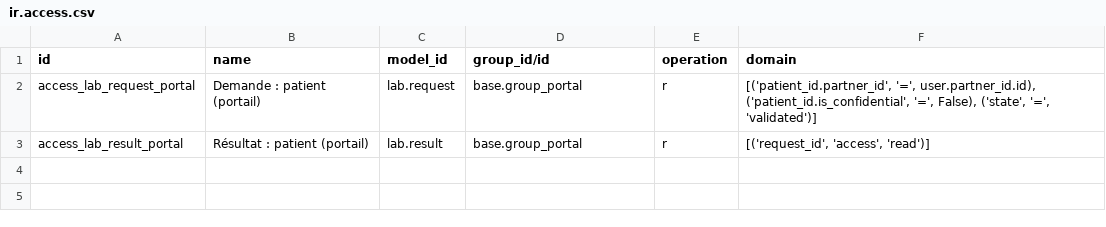
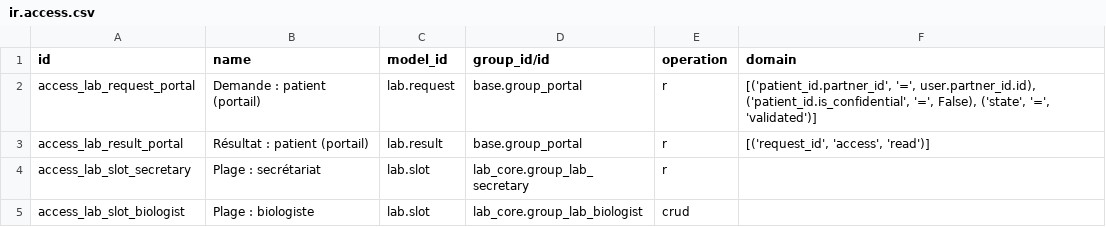
Before and after one commit to stagenie/labo-horizon, a CSV file: lab_portal/security/ir.access.csv, drawn as a sheet; the diff names each change by its address in the sheet, - before the commit and + after, or states it on an @@ line.

Commit message:
ch17: site et prise de rendez-vous — plages, créneaux libres, formulaire public contrôlé, un créneau un rendez-vous

```diff
--- a/lab_portal/security/ir.access.csv
+++ b/lab_portal/security/ir.access.csv
+row 4: access_lab_slot_secretary | Plage : secrétariat | lab.slot | lab_core.group_lab_secretary | r
+row 5: access_lab_slot_biologist | Plage : biologiste | lab.slot | lab_core.group_lab_biologist | crud
```
Also changed, not shown: 18 other files.
